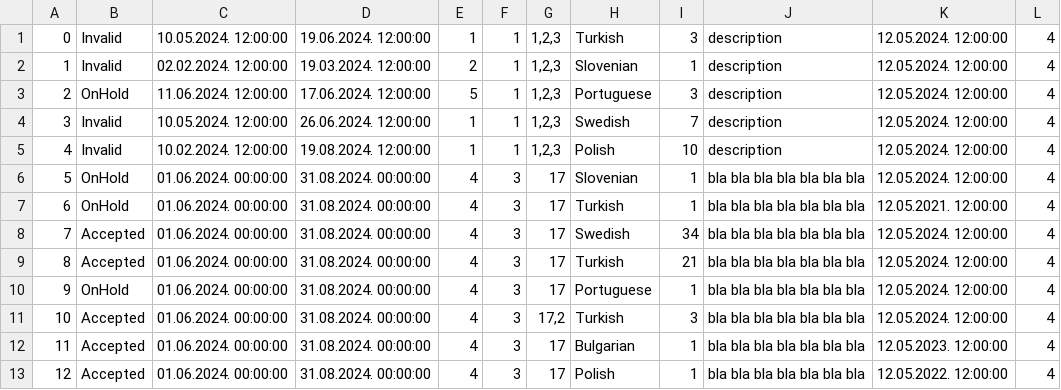
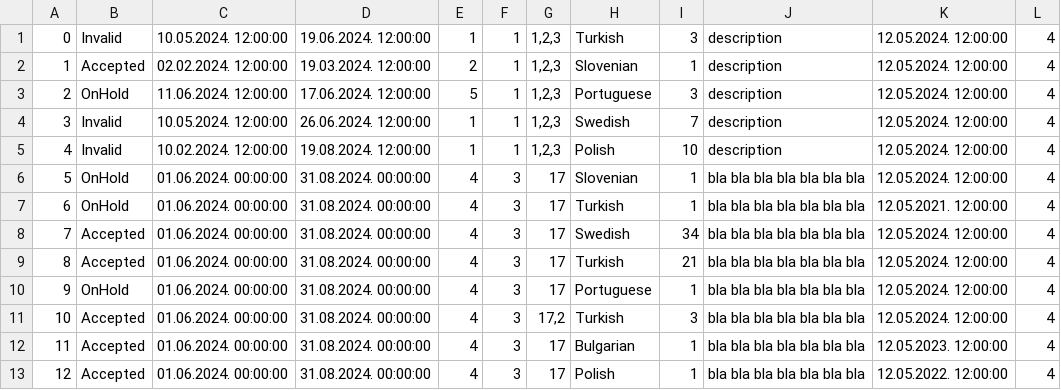
Before and after one commit to kzi-nastava/sims-in-2024-group-2-team-c, a CSV file: Resources/Data/tourrequest.csv, drawn as a sheet.

```diff
--- a/Resources/Data/tourrequest.csv
+++ b/Resources/Data/tourrequest.csv
@@ -1,3 +1,3 @@
 0|Invalid|10.05.2024. 12:00:00|19.06.2024. 12:00:00|1|1|1,2,3|Turkish|3|description|12.05.2024. 12:00:00|4
-1|Invalid|02.02.2024. 12:00:00|19.03.2024. 12:00:00|2|1|1,2,3|Slovenian|1|description|12.05.2024. 12:00:00|4
+1|Accepted|02.02.2024. 12:00:00|19.03.2024. 12:00:00|2|1|1,2,3|Slovenian|1|description|12.05.2024. 12:00:00|4
 2|OnHold|11.06.2024. 12:00:00|17.06.2024. 12:00:00|5|1|1,2,3|Portuguese|3|description|12.05.2024. 12:00:00|4
```
Also changed, not shown: 5 other files.
